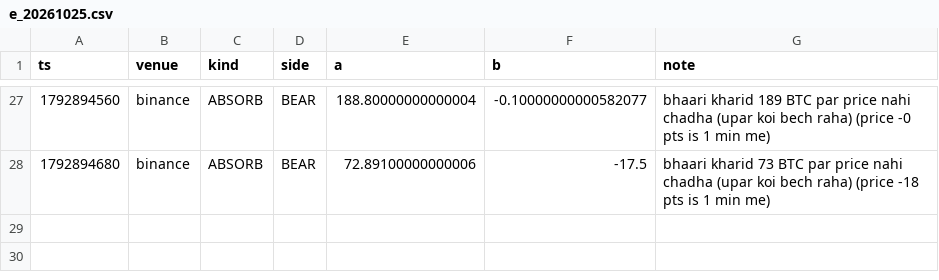
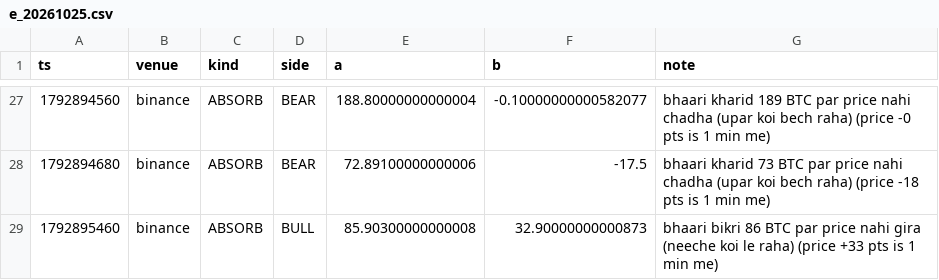
Before and after one commit to Maddysingh06/market-data, a CSV file: data/e_20261025.csv, drawn as a sheet; only a part is shown, gaps mark what is left out.

Commit message:
data 2026-10-25 02:32:40 (+1164 rows)

```diff
--- a/data/e_20261025.csv
+++ b/data/e_20261025.csv
@@ -28 +28,2 @@ ts,venue,kind,side,a,b,note
 1792894680,binance,ABSORB,BEAR,72.89100000000006,-17.5,bhaari kharid 73 BTC par price nahi chadha (upar koi bech raha) (price -18 pts is 1 min me)
+1792895460,binance,ABSORB,BULL,85.90300000000008,32.90000000000873,bhaari bikri 86 BTC par price nahi gira (neeche koi le raha) (price +33 pts is 1 min me)
```
Also changed, not shown: 3 other files.
